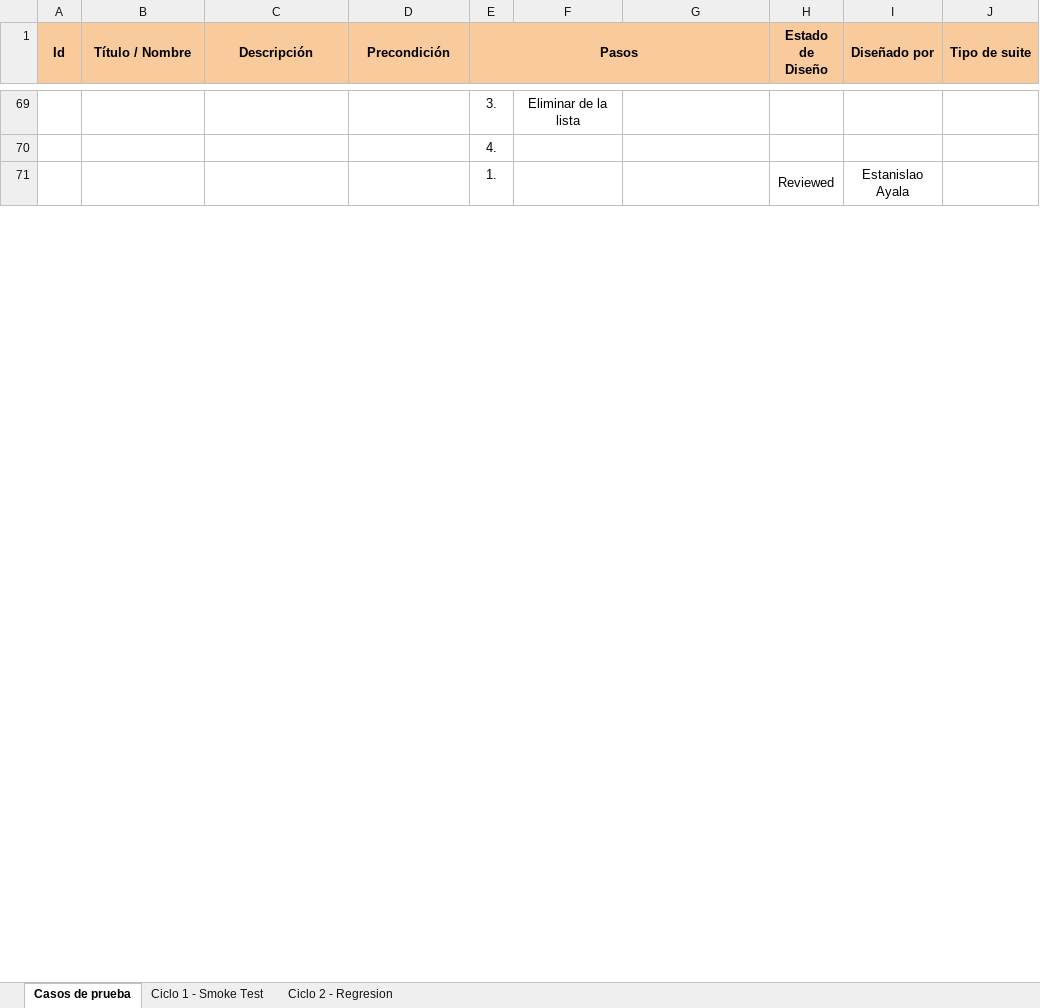
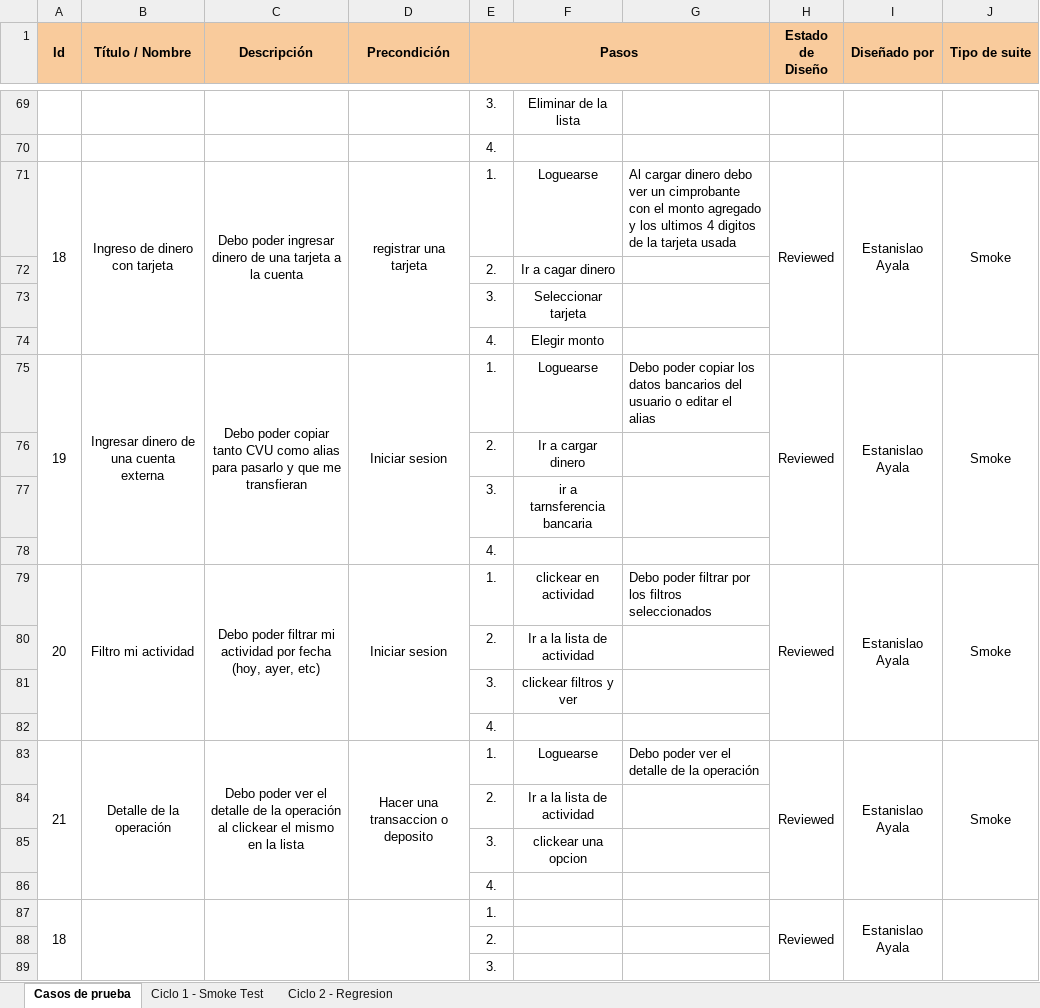
Before and after one commit to eayala199/DigitalMoneyHouse-Proyecto, an Excel workbook: public/archivos de testing/testing.xlsx, sheet Casos de prueba, drawn as a sheet; only a part is shown, gaps mark what is left out; values as stored, in another font and other column widths than the file's, no borders; conditional formats not drawn; removed rows and columns are numbered as before the commit, all else as after; the diff covers the shown part only; the diff names each change by its address in the sheet, - before the commit and + after, or states it on an @@ line.

```diff
--- a/public/archivos de testing/testing.xlsx (sheet Casos de prueba)
+++ b/public/archivos de testing/testing.xlsx (sheet Casos de prueba)
+row 71: 18 | Ingreso de dinero con tarjeta | Debo poder ingresar dinero de una tarjeta a la cuenta | registrar una tarjeta | 1. | Loguearse | Al cargar dinero debo ver un cimprobante con el monto agregado y los ultimos 4 digitos de la tarjeta usada | Reviewed | Estanislao Ayala | Smoke
+row 72:  |  |  |  | 2. | Ir a cagar dinero
+row 73:  |  |  |  | 3. | Seleccionar tarjeta
+row 74:  |  |  |  | 4. | Elegir monto
+row 75: 19 | Ingresar dinero de una cuenta externa | Debo poder copiar tanto CVU como alias para pasarlo y que me transfieran | Iniciar sesion | 1. | Loguearse | Debo poder copiar los datos bancarios del usuario o editar el alias | Reviewed | Estanislao Ayala | Smoke
+row 76:  |  |  |  | 2. | Ir a cargar dinero
+row 77:  |  |  |  | 3. | ir a tarnsferencia bancaria
+row 78:  |  |  |  | 4.
+row 79: 20 | Filtro mi actividad | Debo poder filtrar mi actividad por fecha (hoy, ayer, etc) | Iniciar sesion | 1. | clickear en actividad | Debo poder filtrar por los filtros seleccionados | Reviewed | Estanislao Ayala | Smoke
+row 80:  |  |  |  | 2. | Ir a la lista de actividad
+row 81:  |  |  |  | 3. | clickear filtros y ver
+row 82:  |  |  |  | 4.
+row 83: 21 | Detalle de la operación | Debo poder ver el detalle de la operación al clickear el mismo en la lista | Hacer una transaccion o deposito | 1. | Loguearse | Debo poder ver el detalle de la operación | Reviewed | Estanislao Ayala | Smoke
+row 84:  |  |  |  | 2. | Ir a la lista de actividad
+row 85:  |  |  |  | 3. | clickear una opcion
+row 86:  |  |  |  | 4.
-A87 (Id): (empty)
+A87 (Id): 18
-A71:A74 merged
+A87:A90 merged
-B71:B74 merged
+B87:B90 merged
-C71:C74 merged
+C87:C90 merged
-D71:D74 merged
+D87:D90 merged
-H71:H74 merged
+H87:H90 merged
-I71:I74 merged
+I87:I90 merged
-J71:J74 merged
+J87:J90 merged
+row 88:  |  |  |  | 2.
+row 89:  |  |  |  | 3.
```
Also changed, not shown: 2 added rows elsewhere in this sheet, 6 other files.
